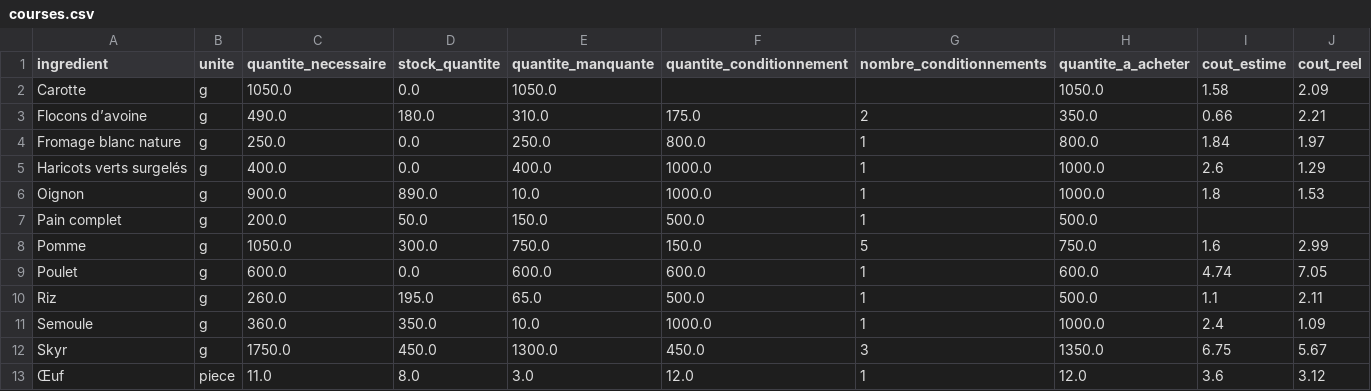
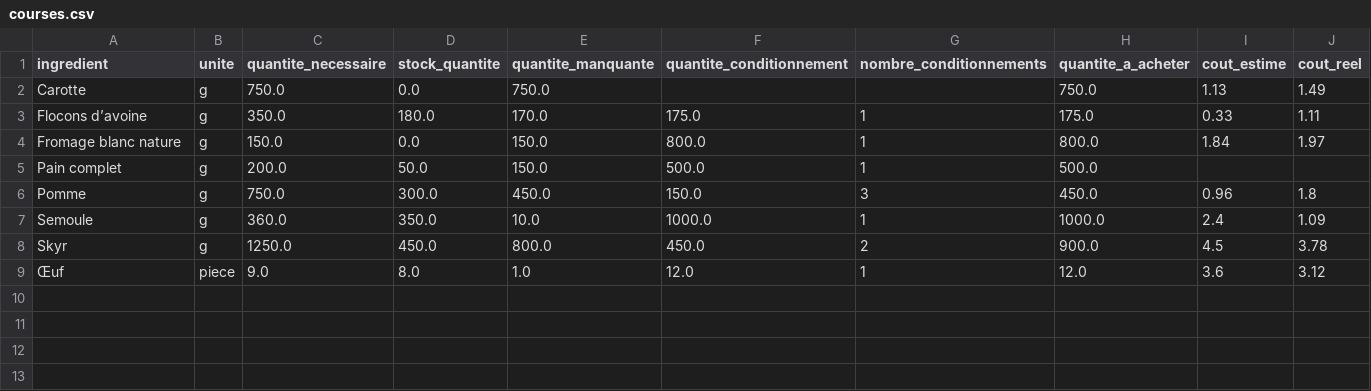
Before and after one commit to Thomas-Toignons/CookingBook, a CSV file: docs/courses.csv, drawn as a sheet.

```diff
--- a/docs/courses.csv
+++ b/docs/courses.csv
@@ -1,13 +1,9 @@
 ingredient;unite;quantite_necessaire;stock_quantite;quantite_manquante;quantite_conditionnement;nombre_conditionnements;quantite_a_acheter;cout_estime;cout_reel
-Carotte;g;1050.0;0.0;1050.0;;;1050.0;1.58;2.09
-Flocons d’avoine;g;490.0;180.0;310.0;175.0;2;350.0;0.66;2.21
-Fromage blanc nature;g;250.0;0.0;250.0;800.0;1;800.0;1.84;1.97
-Haricots verts surgelés;g;400.0;0.0;400.0;1000.0;1;1000.0;2.6;1.29
-Oignon;g;900.0;890.0;10.0;1000.0;1;1000.0;1.8;1.53
+Carotte;g;750.0;0.0;750.0;;;750.0;1.13;1.49
+Flocons d’avoine;g;350.0;180.0;170.0;175.0;1;175.0;0.33;1.11
+Fromage blanc nature;g;150.0;0.0;150.0;800.0;1;800.0;1.84;1.97
 Pain complet;g;200.0;50.0;150.0;500.0;1;500.0;;
-Pomme;g;1050.0;300.0;750.0;150.0;5;750.0;1.6;2.99
-Poulet;g;600.0;0.0;600.0;600.0;1;600.0;4.74;7.05
-Riz;g;260.0;195.0;65.0;500.0;1;500.0;1.1;2.11
+Pomme;g;750.0;300.0;450.0;150.0;3;450.0;0.96;1.8
 Semoule;g;360.0;350.0;10.0;1000.0;1;1000.0;2.4;1.09
-Skyr;g;1750.0;450.0;1300.0;450.0;3;1350.0;6.75;5.67
-Œuf;piece;11.0;8.0;3.0;12.0;1;12.0;3.6;3.12
+Skyr;g;1250.0;450.0;800.0;450.0;2;900.0;4.5;3.78
+Œuf;piece;9.0;8.0;1.0;12.0;1;12.0;3.6;3.12
```
Also changed, not shown: 2 other files.
